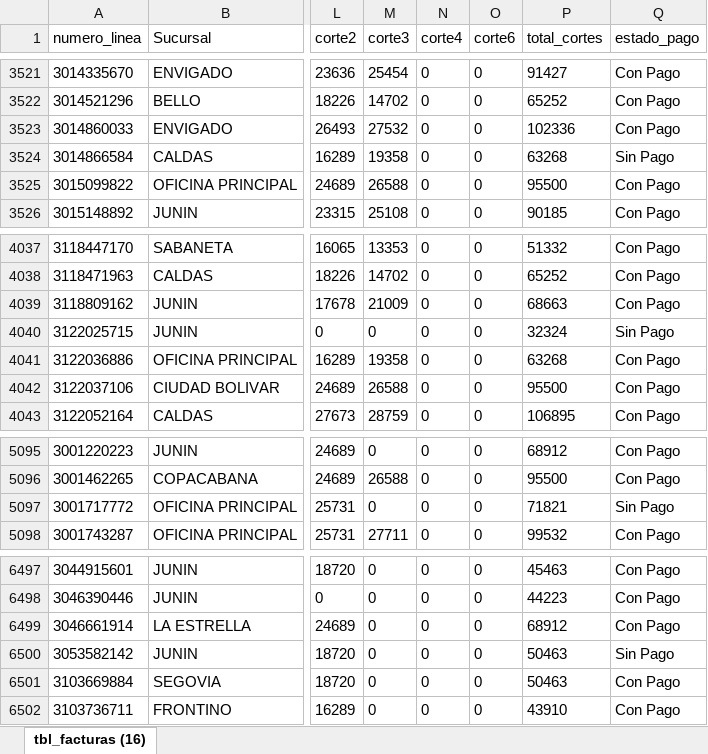
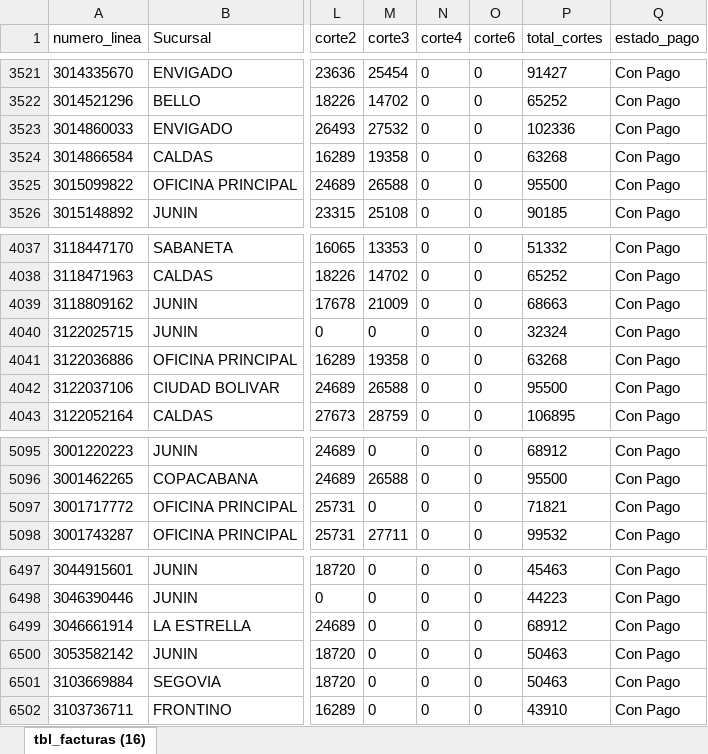
Before and after one commit to Paolam1903/2026postp, an Excel workbook: con y sin Pago postpago.xlsx, sheet tbl_facturas (16), drawn as a sheet; only a part is shown, gaps mark what is left out; values as stored, in another font and other column widths than the file's, no borders; the diff names each change by its address in the sheet, - before the commit and + after, or states it on an @@ line.

Commit message:
Add files via upload

```diff
--- a/con y sin Pago postpago.xlsx (sheet tbl_facturas (16))
+++ b/con y sin Pago postpago.xlsx (sheet tbl_facturas (16))
-Q3524 (estado_pago): Sin Pago
+Q3524 (estado_pago): Con Pago
-Q4040 (estado_pago): Sin Pago
+Q4040 (estado_pago): Con Pago
-Q5097 (estado_pago): Sin Pago
+Q5097 (estado_pago): Con Pago
-Q6500 (estado_pago): Sin Pago
+Q6500 (estado_pago): Con Pago
```
